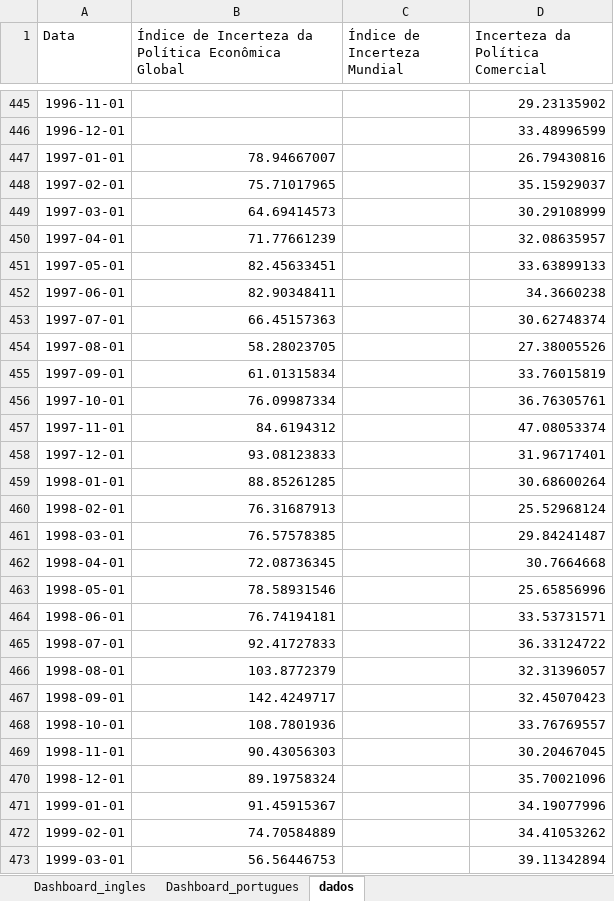
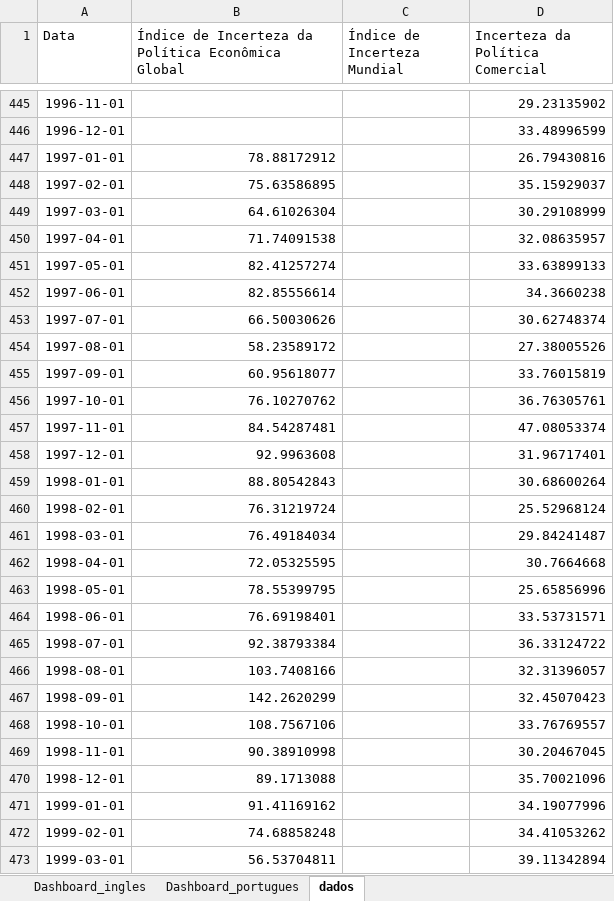
Before and after one commit to flpgp/incerteza_risco_mundial, an Excel workbook: 01.charts/00.Incertezas/graficos_incertezas.xlsx, sheet dados, drawn as a sheet; only a part is shown, gaps mark what is left out; values as stored, in another font and other column widths than the file's, no borders; table styles not drawn; the diff covers the shown part only; the diff names each change by its address in the sheet, - before the commit and + after, or states it on an @@ line.

```diff
--- a/01.charts/00.Incertezas/graficos_incertezas.xlsx (sheet dados)
+++ b/01.charts/00.Incertezas/graficos_incertezas.xlsx (sheet dados)
-B447: 78.94667007
+B447: 78.88172912
-B448: 75.71017965
+B448: 75.63586895
-B449: 64.69414573
+B449: 64.61026304
-B450: 71.77661239
+B450: 71.74091538
-B451: 82.45633451
+B451: 82.41257274
-B452: 82.90348411
+B452: 82.85556614
-B453: 66.45157363
+B453: 66.50030626
-B454: 58.28023705
+B454: 58.23589172
-B455: 61.01315834
+B455: 60.95618077
-B456: 76.09987334
+B456: 76.10270762
-B457: 84.6194312
+B457: 84.54287481
-B458: 93.08123833
+B458: 92.9963608
-B459: 88.85261285
+B459: 88.80542843
-B460: 76.31687913
+B460: 76.31219724
-B461: 76.57578385
+B461: 76.49184034
-B462: 72.08736345
+B462: 72.05325595
-B463: 78.58931546
+B463: 78.55399795
-B464: 76.74194181
+B464: 76.69198401
-B465: 92.41727833
+B465: 92.38793384
-B466: 103.8772379
+B466: 103.7408166
-B467: 142.4249717
+B467: 142.2620299
-B468: 108.7801936
+B468: 108.7567106
-B469: 90.43056303
+B469: 90.38910998
-B470: 89.19758324
+B470: 89.1713088
-B471: 91.45915367
+B471: 91.41169162
-B472: 74.70584889
+B472: 74.68858248
-B473: 56.56446753
+B473: 56.53704811
```
Also changed, not shown: 2 added rows and 317 edited cells elsewhere in this sheet, charts or pictures, 00.data/00.cds/variacao_cds_medio_emergentes.xlsx, 00.data/01.incertezas/merged_uncertainty_indices.xlsx, 8 other files.
